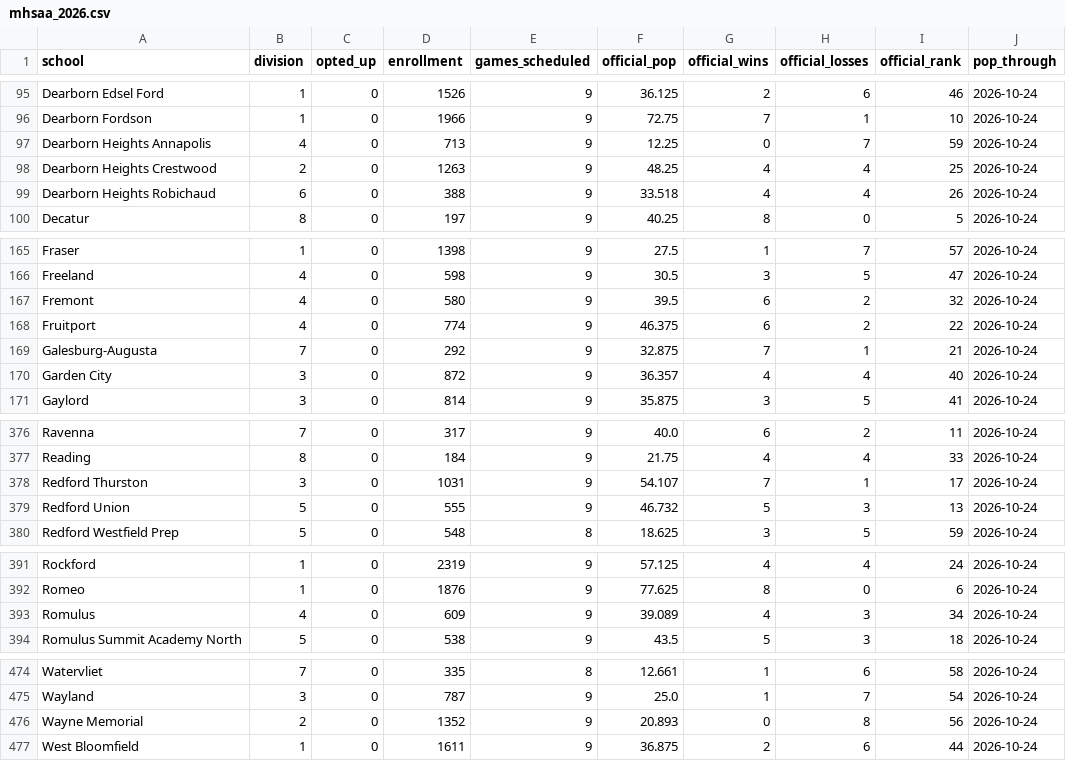
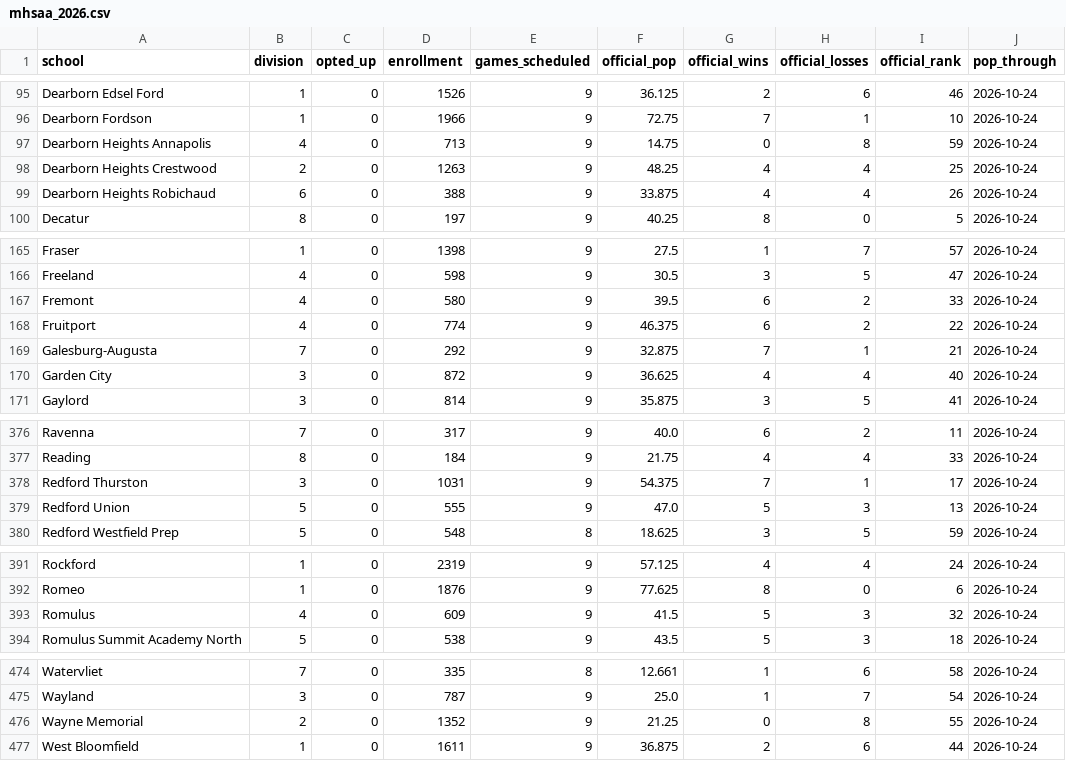
Before and after one commit to YutongHanOfficial/mi-football-predictor, a CSV file: mhsaa_2026.csv, drawn as a sheet; only a part is shown, gaps mark what is left out; the diff covers the shown part only.

```diff
--- a/mhsaa_2026.csv
+++ b/mhsaa_2026.csv
@@ -96,5 +96,5 @@ Dearborn Edsel Ford,1,0,1526,9,36.125,2,6,46,2026-10-24
 Dearborn Fordson,1,0,1966,9,72.75,7,1,10,2026-10-24
-Dearborn Heights Annapolis,4,0,713,9,12.25,0,7,59,2026-10-24
+Dearborn Heights Annapolis,4,0,713,9,14.75,0,8,59,2026-10-24
 Dearborn Heights Crestwood,2,0,1263,9,48.25,4,4,25,2026-10-24
-Dearborn Heights Robichaud,6,0,388,9,33.518,4,4,26,2026-10-24
+Dearborn Heights Robichaud,6,0,388,9,33.875,4,4,26,2026-10-24
 Decatur,8,0,197,9,40.25,8,0,5,2026-10-24
@@ -166,6 +166,6 @@ Fraser,1,0,1398,9,27.5,1,7,57,2026-10-24
 Freeland,4,0,598,9,30.5,3,5,47,2026-10-24
-Fremont,4,0,580,9,39.5,6,2,32,2026-10-24
+Fremont,4,0,580,9,39.5,6,2,33,2026-10-24
 Fruitport,4,0,774,9,46.375,6,2,22,2026-10-24
 Galesburg-Augusta,7,0,292,9,32.875,7,1,21,2026-10-24
-Garden City,3,0,872,9,36.357,4,4,40,2026-10-24
+Garden City,3,0,872,9,36.625,4,4,40,2026-10-24
 Gaylord,3,0,814,9,35.875,3,5,41,2026-10-24
@@ -377,4 +377,4 @@ Ravenna,7,0,317,9,40.0,6,2,11,2026-10-24
 Reading,8,0,184,9,21.75,4,4,33,2026-10-24
-Redford Thurston,3,0,1031,9,54.107,7,1,17,2026-10-24
-Redford Union,5,0,555,9,46.732,5,3,13,2026-10-24
+Redford Thurston,3,0,1031,9,54.375,7,1,17,2026-10-24
+Redford Union,5,0,555,9,47.0,5,3,13,2026-10-24
 Redford Westfield Prep,5,0,548,8,18.625,3,5,59,2026-10-24
@@ -392,3 +392,3 @@ Rockford,1,0,2319,9,57.125,4,4,24,2026-10-24
 Romeo,1,0,1876,9,77.625,8,0,6,2026-10-24
-Romulus,4,0,609,9,39.089,4,3,34,2026-10-24
+Romulus,4,0,609,9,41.5,5,3,32,2026-10-24
 Romulus Summit Academy North,5,0,538,9,43.5,5,3,18,2026-10-24
@@ -475,3 +475,3 @@ Watervliet,7,0,335,8,12.661,1,6,58,2026-10-24
 Wayland,3,0,787,9,25.0,1,7,54,2026-10-24
-Wayne Memorial,2,0,1352,9,20.893,0,8,56,2026-10-24
+Wayne Memorial,2,0,1352,9,21.25,0,8,55,2026-10-24
 West Bloomfield,1,0,1611,9,36.875,2,6,44,2026-10-24
```
Also changed, not shown: 4 edited cells elsewhere in this file, backtest_summary.csv, games_2026.csv.
